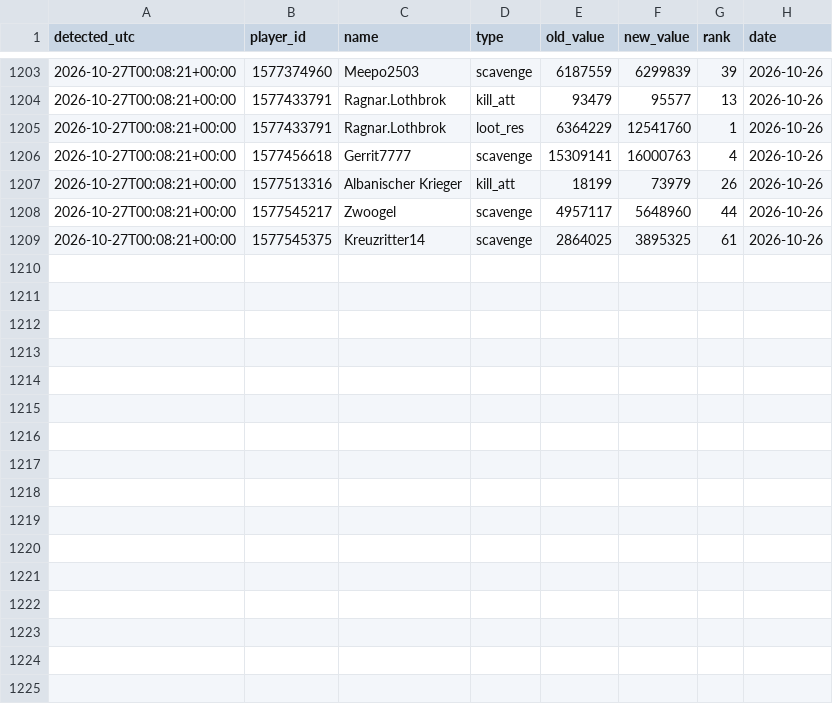
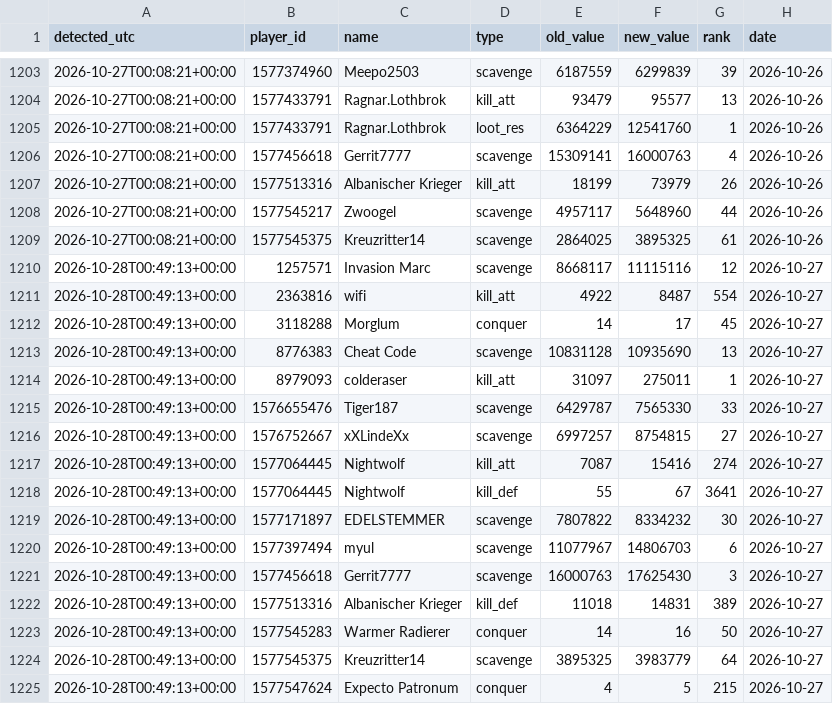
Before and after one commit to brisk-one/Karte259, a CSV file: data/inaday/events.csv, drawn as a sheet; only a part is shown, gaps mark what is left out.

```diff
--- a/data/inaday/events.csv
+++ b/data/inaday/events.csv
@@ -1209 +1209,17 @@ detected_utc,player_id,name,type,old_value,new_value,rank,date
 2026-10-27T00:08:21+00:00,1577545375,Kreuzritter14,scavenge,2864025,3895325,61,2026-10-26
+2026-10-28T00:49:13+00:00,1257571,Invasion Marc,scavenge,8668117,11115116,12,2026-10-27
+2026-10-28T00:49:13+00:00,2363816,wifi,kill_att,4922,8487,554,2026-10-27
+2026-10-28T00:49:13+00:00,3118288,Morglum,conquer,14,17,45,2026-10-27
+2026-10-28T00:49:13+00:00,8776383,Cheat Code,scavenge,10831128,10935690,13,2026-10-27
+2026-10-28T00:49:13+00:00,8979093,colderaser,kill_att,31097,275011,1,2026-10-27
+2026-10-28T00:49:13+00:00,1576655476,Tiger187,scavenge,6429787,7565330,33,2026-10-27
+2026-10-28T00:49:13+00:00,1576752667,xXLindeXx,scavenge,6997257,8754815,27,2026-10-27
+2026-10-28T00:49:13+00:00,1577064445,Nightwolf,kill_att,7087,15416,274,2026-10-27
+2026-10-28T00:49:13+00:00,1577064445,Nightwolf,kill_def,55,67,3641,2026-10-27
+2026-10-28T00:49:13+00:00,1577171897,EDELSTEMMER,scavenge,7807822,8334232,30,2026-10-27
+2026-10-28T00:49:13+00:00,1577397494,myul,scavenge,11077967,14806703,6,2026-10-27
+2026-10-28T00:49:13+00:00,1577456618,Gerrit7777,scavenge,16000763,17625430,3,2026-10-27
+2026-10-28T00:49:13+00:00,1577513316,Albanischer Krieger,kill_def,11018,14831,389,2026-10-27
+2026-10-28T00:49:13+00:00,1577545283,Warmer Radierer,conquer,14,16,50,2026-10-27
+2026-10-28T00:49:13+00:00,1577545375,Kreuzritter14,scavenge,3895325,3983779,64,2026-10-27
+2026-10-28T00:49:13+00:00,1577547624,Expecto Patronum,conquer,4,5,215,2026-10-27
```
Also changed, not shown: data/conquers/2026-10.csv, data/inaday/tagessieger.csv, 13 other files.
